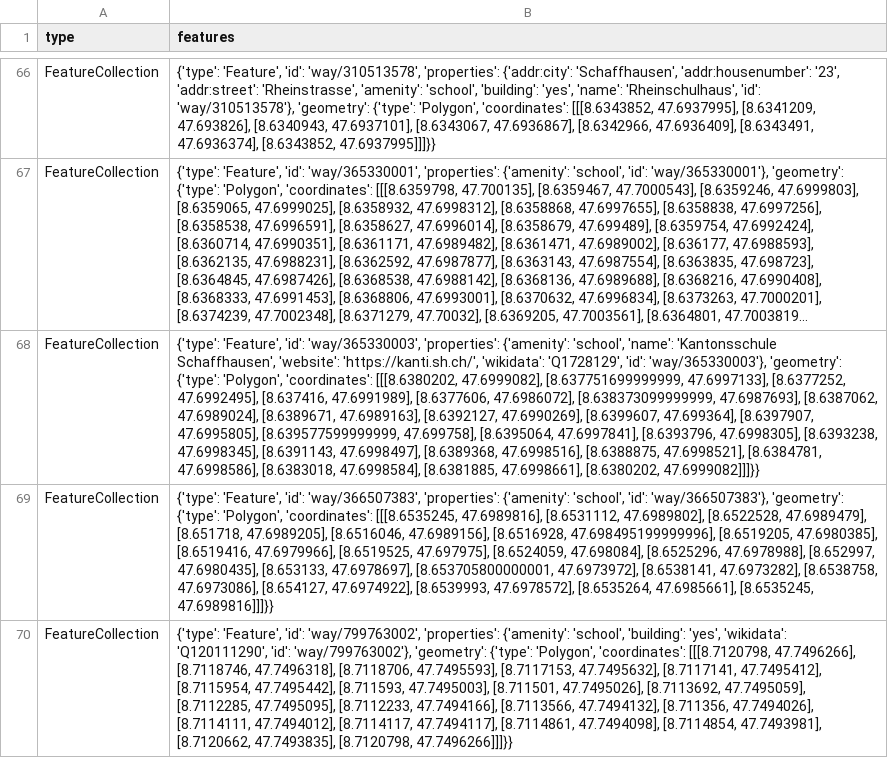
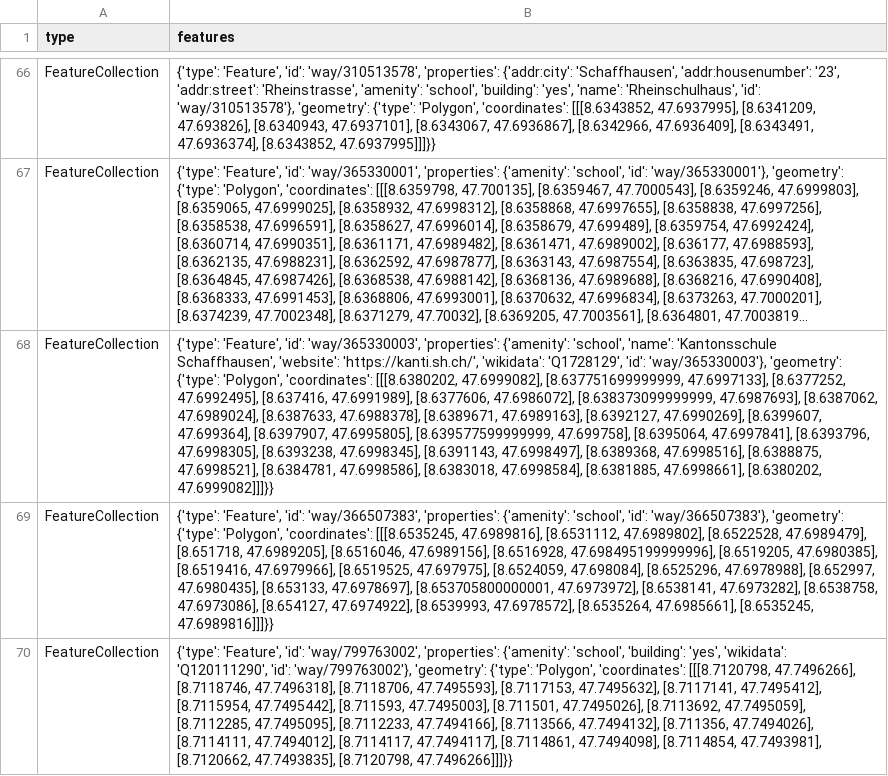
Before and after one commit to OpenBracketsCH/rescue-data, a CSV file: data/csv/schools/schools_kt_sh.csv, drawn as a sheet; only a part is shown, gaps mark what is left out; long unchanged cells end in …; the diff names each change by its address in the sheet, - before the commit and + after, or states it on an @@ line.

```diff
--- a/data/csv/schools/schools_kt_sh.csv
+++ b/data/csv/schools/schools_kt_sh.csv
-B68 (features): …[8.6387062, 47.6989024], [8.6389671, 47.6989163],…
+B68 (features): …[8.6387062, 47.6989024], [8.6387633, 47.6988378], [8.6389671, 47.6989163],…
```
Also changed, not shown: data/csv/access/gates/gates_kt_zg.csv, data/csv/defis/defis_stadt_zh.csv, 7 other files.
